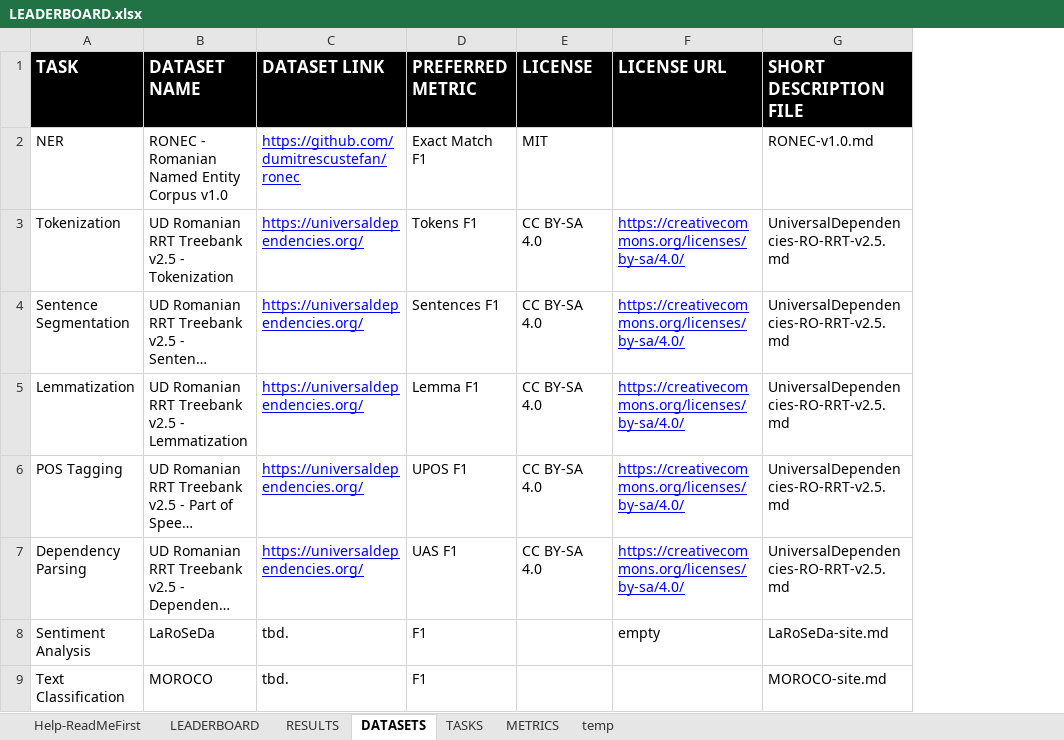
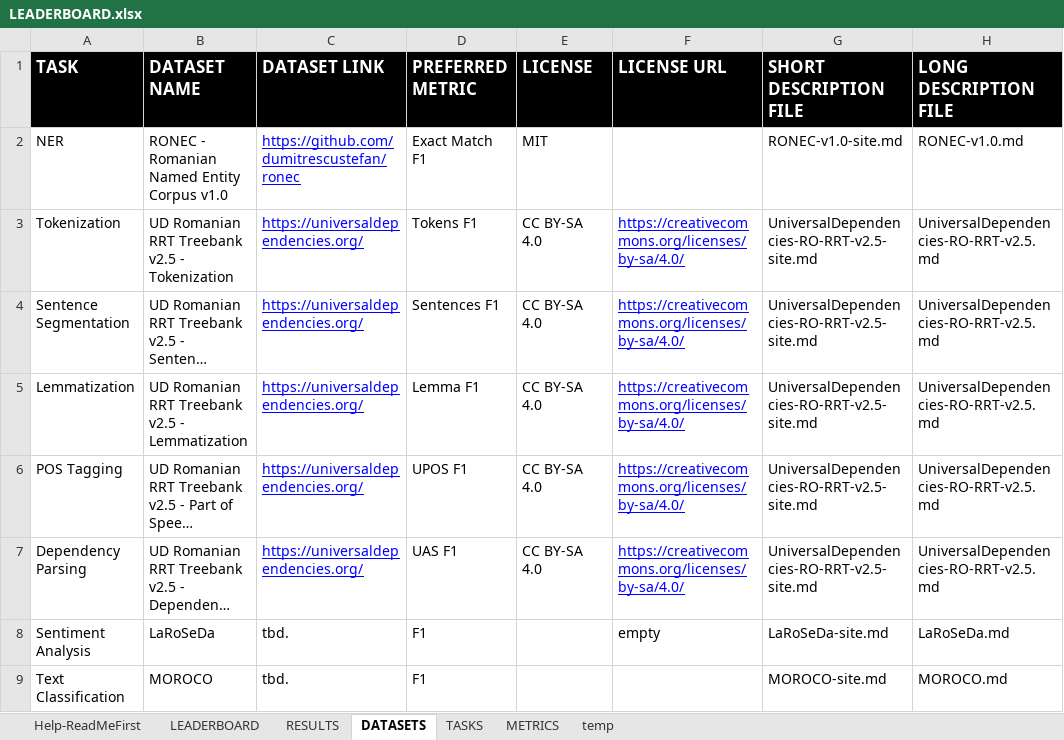
Before and after one commit to LiroBenchmark/LiroBenchmark.github.io, an Excel workbook: src/data/LEADERBOARD.xlsx, sheet DATASETS, drawn as a sheet; long unchanged cells end in …; values as stored, in another font and other column widths than the file's, no borders; the diff names each change by its address in the sheet, - before the commit and + after, or states it on an @@ line.

Commit message:
Load dataset info from long descriptions file

```diff
--- a/src/data/LEADERBOARD.xlsx (sheet DATASETS)
+++ b/src/data/LEADERBOARD.xlsx (sheet DATASETS)
+column H (LONG DESCRIPTION FILE), rows 2-9: RONEC-v1.0.md | UniversalDependencies-RO-RRT-v2.5.md | UniversalDependencies-RO-RRT-v2.5.md | UniversalDependencies-RO-RRT-v2.5.md | UniversalDependencies-RO-RRT-v2.5.md | UniversalDependencies-RO-RRT-v2.5.md | LaRoSeDa.md | MOROCO.md
-G2 (SHORT DESCRIPTION FILE): RONEC-v1.0.md
+G2 (SHORT DESCRIPTION FILE): RONEC-v1.0-site.md
-G3:G7 (SHORT DESCRIPTION FILE): UniversalDependencies-RO-RRT-v2.5.md
+G3:G7 (SHORT DESCRIPTION FILE): UniversalDependencies-RO-RRT-v2.5-site.md
```
Also changed, not shown: 1 other file.
